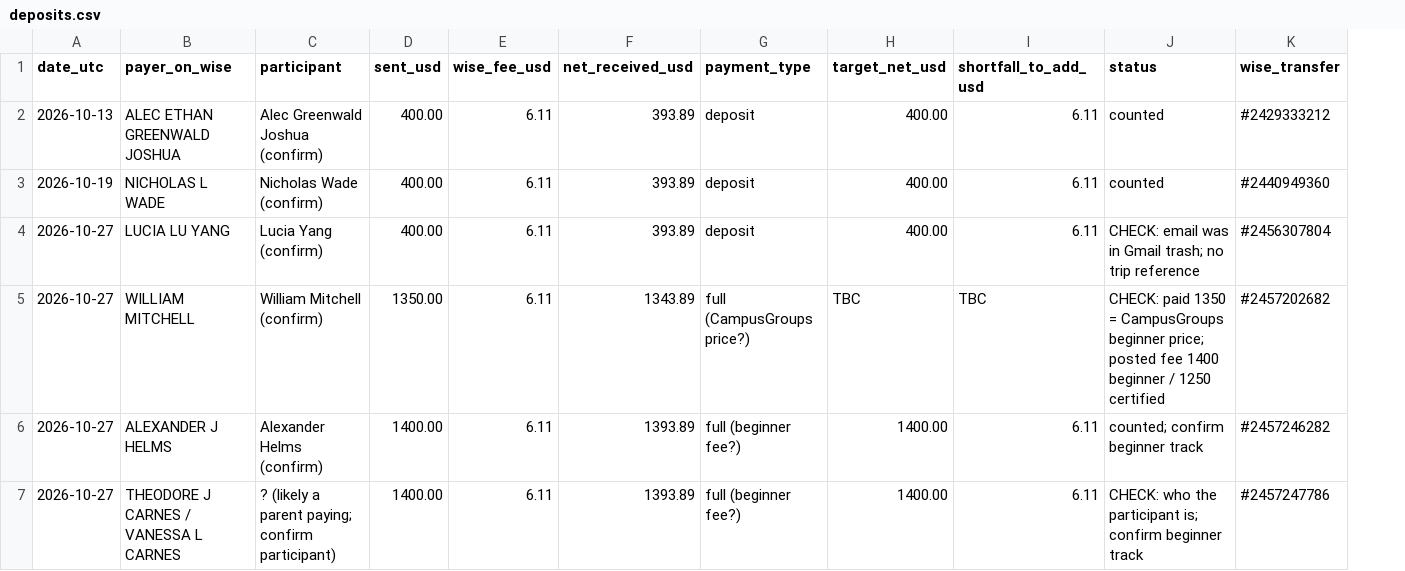
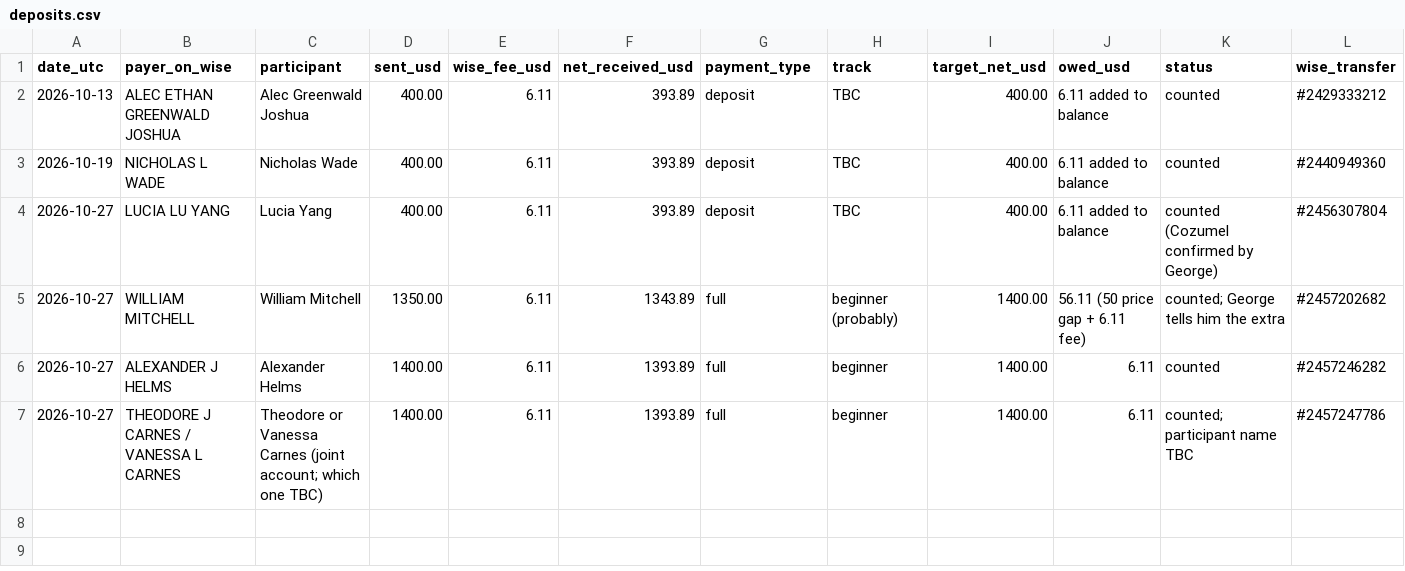
Before and after one commit to GeorgeJeffreys/George-Jeffreys, a CSV file: december-plan/cozumel/deposits.csv, drawn as a sheet; only a part is shown; removed rows and columns are numbered as before the commit, all else as after; the diff names each change by its address in the sheet, - before the commit and + after, or states it on an @@ line.

```diff
--- a/december-plan/cozumel/deposits.csv
+++ b/december-plan/cozumel/deposits.csv
+column H (track), rows 2-7: TBC | TBC | TBC | beginner (probably) | beginner | beginner
-column I (shortfall_to_add_usd), rows 2-7: 6.11 | 6.11 | 6.11 | TBC | 6.11 | 6.11
+column J (owed_usd), rows 2-7: 6.11 added to balance | 6.11 added to balance | 6.11 added to balance | 56.11 (50 price gap + 6.11 fee) | 6.11 | 6.11
-C2 (participant): Alec Greenwald Joshua (confirm)
+C2 (participant): Alec Greenwald Joshua
-C3 (participant): Nicholas Wade (confirm)
+C3 (participant): Nicholas Wade
-C4 (participant): Lucia Yang (confirm)
+C4 (participant): Lucia Yang
-K4 (status): CHECK: email was in Gmail trash; no trip reference
+K4 (status): counted (Cozumel confirmed by George)
-C5 (participant): William Mitchell (confirm)
+C5 (participant): William Mitchell
-G5 (payment_type): full (CampusGroups price?)
+G5 (payment_type): full
-I5 (target_net_usd): TBC
+I5 (target_net_usd): 1400.00
-K5 (status): CHECK: paid 1350 = CampusGroups beginner price; posted fee 1400 beginner / 1250 certified
+K5 (status): counted; George tells him the extra
-C6 (participant): Alexander Helms (confirm)
+C6 (participant): Alexander Helms
-G6:G7 (payment_type): full (beginner fee?)
+G6:G7 (payment_type): full
-K6 (status): counted; confirm beginner track
+K6 (status): counted
-C7 (participant): ? (likely a parent paying; confirm participant)
+C7 (participant): Theodore or Vanessa Carnes (joint account; which one TBC)
-K7 (status): CHECK: who the participant is; confirm beginner track
+K7 (status): counted; participant name TBC
```
Also changed, not shown: 2 other files.
